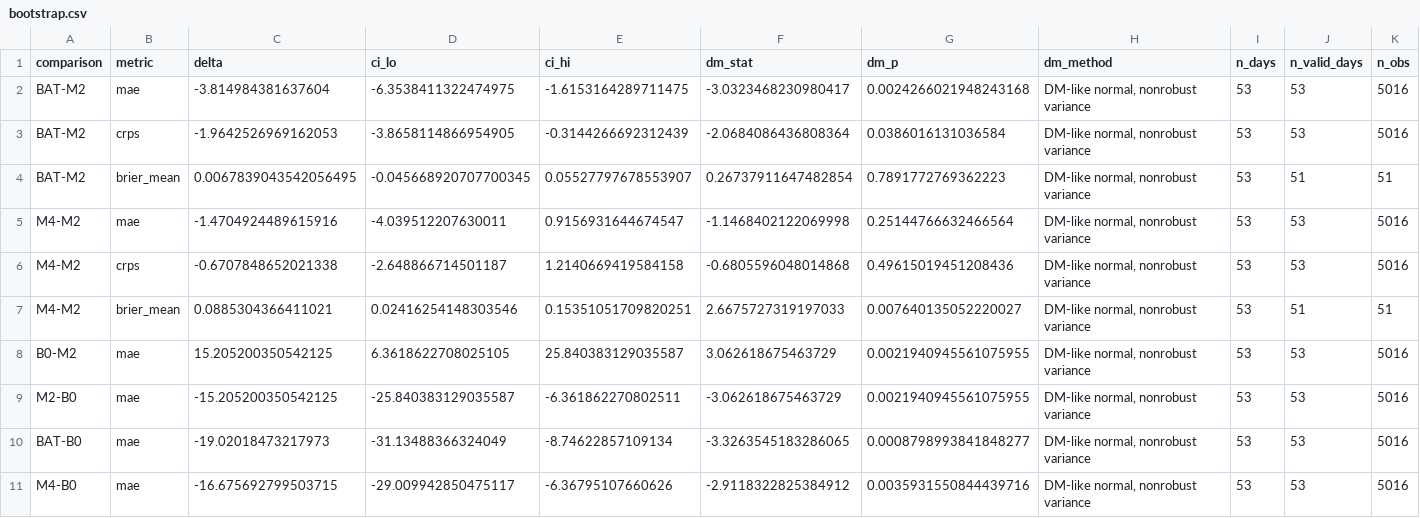
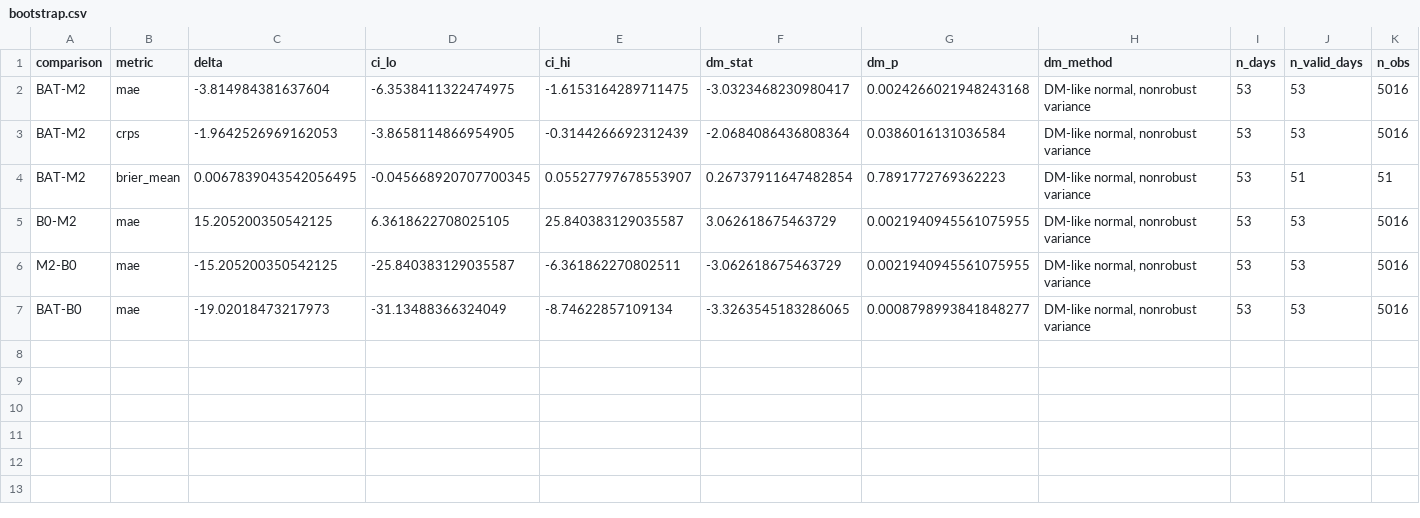
Before and after one commit to zongseung/manufacture, a CSV file: results_v3/bootstrap.csv, drawn as a sheet; only a part is shown; rows hold the shown columns only; the diff names each change by its address in the sheet, - before the commit and + after, or states it on an @@ line.

```diff
--- a/results_v3/bootstrap.csv
+++ b/results_v3/bootstrap.csv
-row 5: M4-M2 | mae | -1.4704924489615916 | -4.039512207630011 | 0.9156931644674547 | -1.1468402122069998 | 0.25144766632466564 | DM-like normal, nonrobust variance | 53 | 53 | 5016
-row 6: M4-M2 | crps | -0.6707848652021338 | -2.648866714501187 | 1.2140669419584158 | -0.6805596048014868 | 0.49615019451208436 | DM-like normal, nonrobust variance | 53 | 53 | 5016
-row 7: M4-M2 | brier_mean | 0.0885304366411021 | 0.02416254148303546 | 0.15351051709820251 | 2.6675727319197033 | 0.007640135052220027 | DM-like normal, nonrobust variance | 53 | 51 | 51
-row 11: M4-B0 | mae | -16.675692799503715 | -29.009942850475117 | -6.36795107660626 | -2.9118322825384912 | 0.0035931550844439716 | DM-like normal, nonrobust variance | 53 | 53 | 5016
```
Also changed, not shown: results_v3/inner_days.csv, results_v3/summary.csv, 13 other files.
